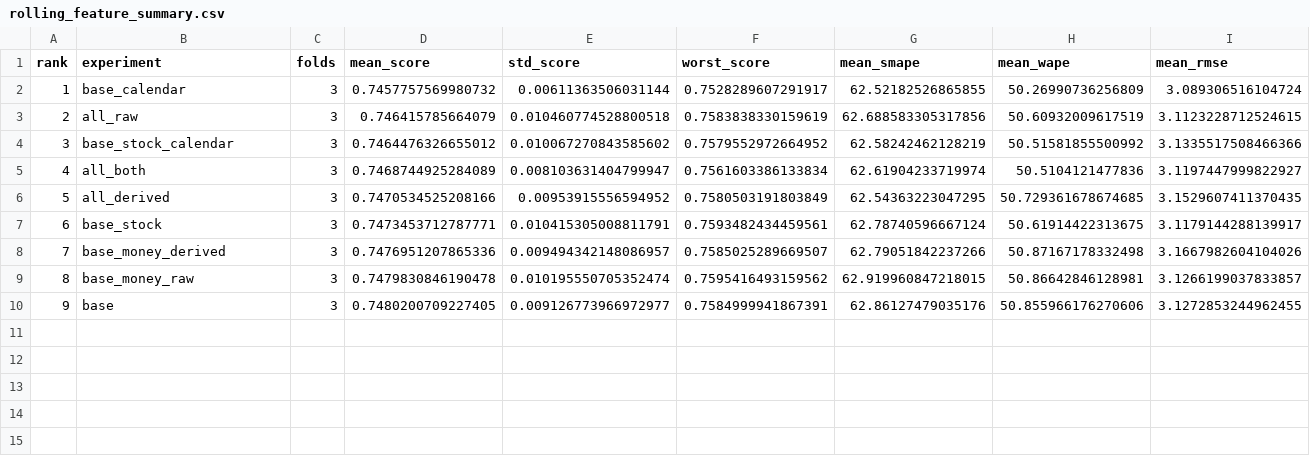
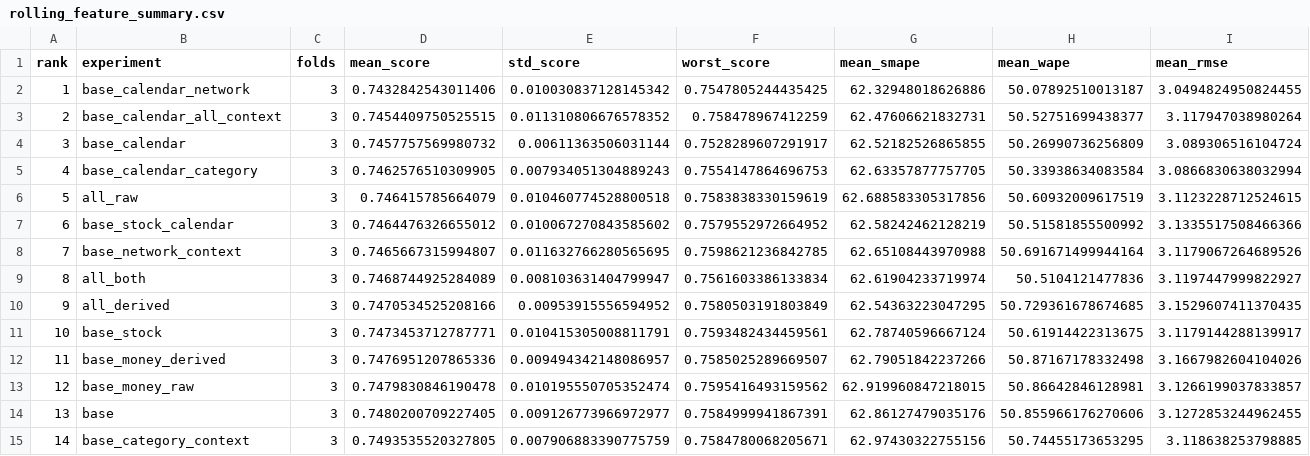
Before and after one commit to hjjchw8srd-a11y/sber_hak, a CSV file: experiments/rolling/rolling_feature_summary.csv, drawn as a sheet; only a part is shown; addresses are those after the commit; rows hold the shown columns only; the diff names each change by its address in the sheet, - before the commit and + after, or states it on an @@ line.

```diff
--- a/experiments/rolling/rolling_feature_summary.csv
+++ b/experiments/rolling/rolling_feature_summary.csv
+row 2: 1 | base_calendar_network | 3 | 0.7432842543011406 | 0.010030837128145342 | 0.7547805244435425 | 62.32948018626886 | 50.07892510013187 | 3.0494824950824455
+row 3: 2 | base_calendar_all_context | 3 | 0.7454409750525515 | 0.011310806676578352 | 0.758478967412259 | 62.47606621832731 | 50.52751699438377 | 3.117947038980264
@@ column A (rank) renumbered between rows 4 and 14 @@
+row 5: 4 | base_calendar_category | 3 | 0.7462576510309905 | 0.007934051304889243 | 0.7554147864696753 | 62.63357877757705 | 50.33938634083584 | 3.0866830638032994
+row 8: 7 | base_network_context | 3 | 0.7465667315994807 | 0.011632766280565695 | 0.7598621236842785 | 62.65108443970988 | 50.691671499944164 | 3.1179067264689526
+row 15: 14 | base_category_context | 3 | 0.7493535520327805 | 0.007906883390775759 | 0.7584780068205671 | 62.97430322755156 | 50.74455173653295 | 3.118638253798885
```
Also changed, not shown: experiments/rolling/rolling_feature_results.csv, 5 other files.
